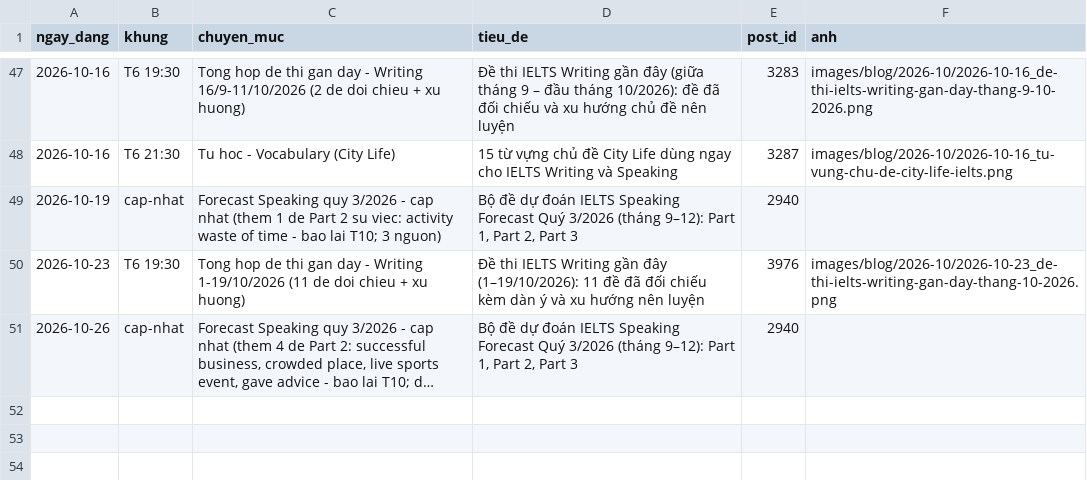
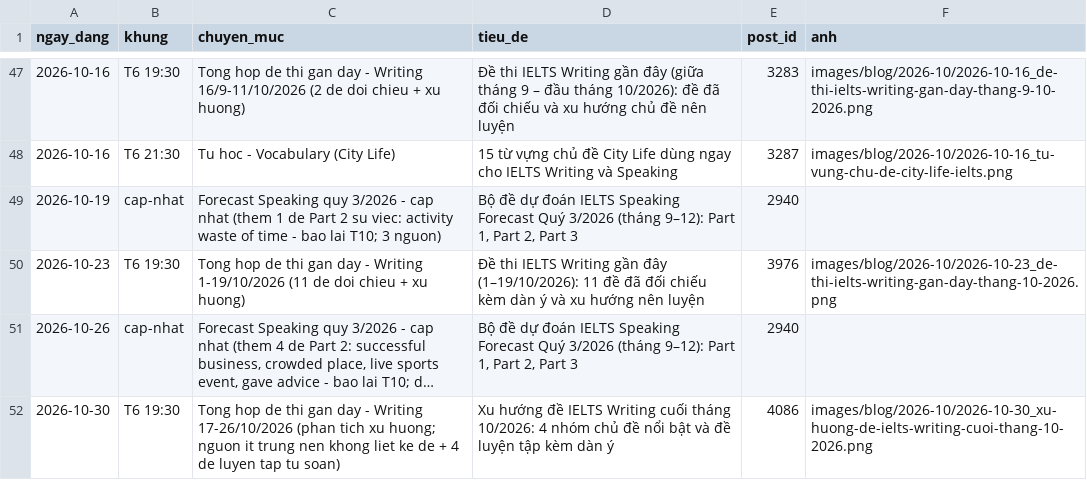
Before and after one commit to lengoctinh9405-hue/ieltsngoctinh-social-, a CSV file: blog-log.csv, drawn as a sheet; only a part is shown, gaps mark what is left out; long unchanged cells end in …; the diff names each change by its address in the sheet, - before the commit and + after, or states it on an @@ line.

```diff
--- a/blog-log.csv
+++ b/blog-log.csv
+row 52: 2026-10-30 | T6 19:30 | Tong hop de thi gan day - Writing 17-26/10/2026 (phan tich xu huong; nguon it trung nen khong liet ke de + 4 de luyen tap tu soan) | Xu hướng đề IELTS Writing cuối tháng 10/2026: 4 nhóm chủ đề nổi bật và đề luyện tập kèm dàn ý | 4086 | images/blog/2026-10/2026-10-30_xu-huong-de-ielts-writing-cuoi-thang-10-2026.png
```
Also changed, not shown: 1 other file.
